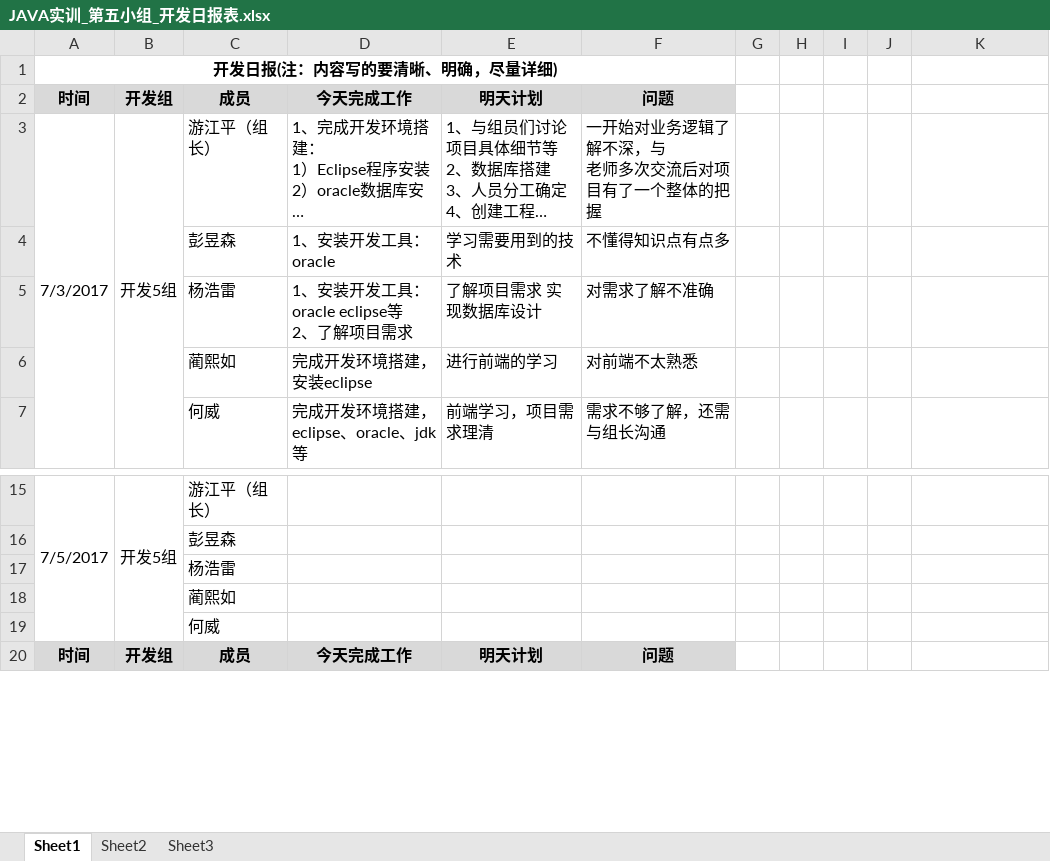
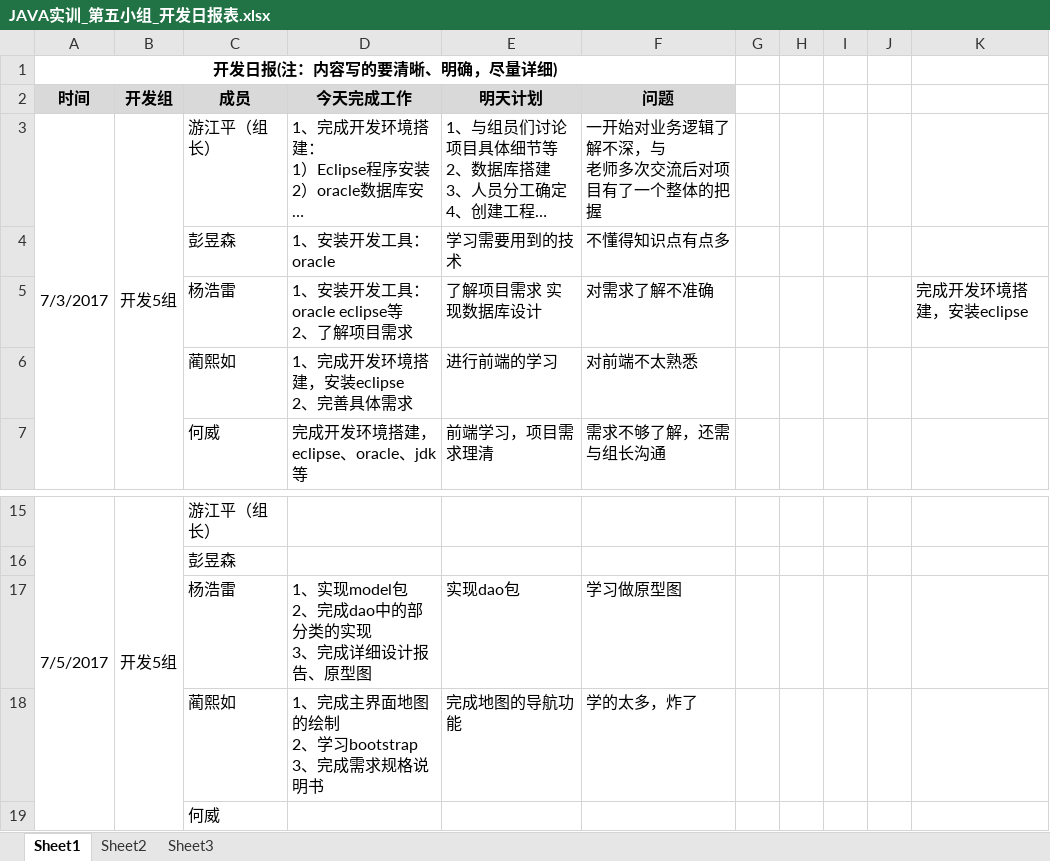
Before and after one commit to GARCIIAa/VehicleSystem, an Excel workbook: Doc/JAVA实训_第五小组_开发日报表.xlsx, sheet Sheet1, drawn as a sheet; only a part is shown, gaps mark what is left out; the shorter side is filled out with more unchanged rows; long unchanged cells end in …; values as stored, in another font and other column widths than the file's, no borders; removed rows and columns are numbered as before the commit, all else as after; ↵ is a line break in a cell; the diff names each change by its address in the sheet, - before the commit and + after, or states it on an @@ line.

Commit message:
日报_蔺贾克斯，yhl

```diff
--- a/Doc/JAVA实训_第五小组_开发日报表.xlsx (sheet Sheet1)
+++ b/Doc/JAVA实训_第五小组_开发日报表.xlsx (sheet Sheet1)
-K5: (empty)
+K5: 完成开发环境搭建，安装eclipse
-D6: 完成开发环境搭建，安装eclipse
+D6: 1、完成开发环境搭建，安装eclipse ↵ 2、完善具体需求
-row 17:  |  | 杨浩雷
-row 18:  |  | 蔺熙如
+row 17:  |  | 杨浩雷 | 1、实现model包 ↵ 2、完成dao中的部分类的实现 ↵ 3、完成详细设计报告、原型图 | 实现dao包 | 学习做原型图
+row 18:  |  | 蔺熙如 | 1、完成主界面地图的绘制 ↵ 2、学习bootstrap ↵ 3、完成需求规格说明书 | 完成地图的导航功能 | 学的太多，炸了
```
